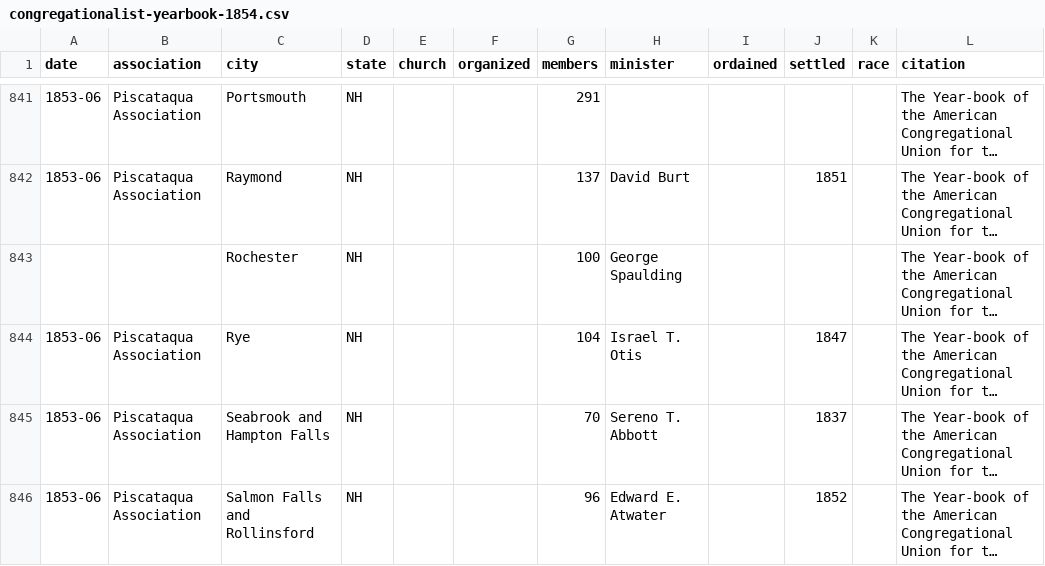
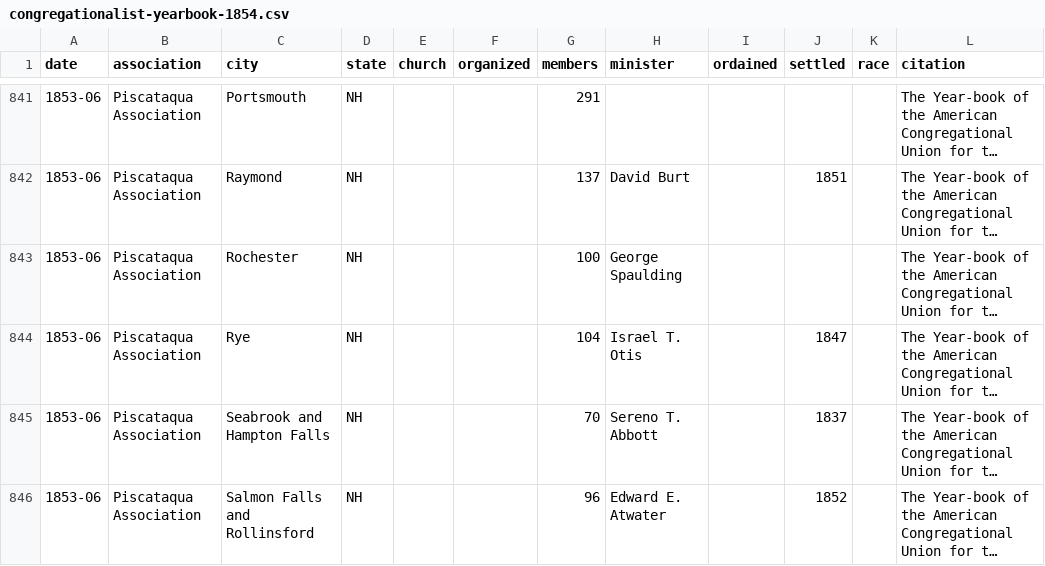
Before and after one commit to religious-ecologies/religious-statistics, a CSV file: data/congregationalist-yearbooks/congregationalist-yearbook-1854.csv, drawn as a sheet; only a part is shown, gaps mark what is left out; long unchanged cells end in …; the diff names each change by its address in the sheet, - before the commit and + after, or states it on an @@ line.

Commit message:
Fix missing columns

```diff
--- a/data/congregationalist-yearbooks/congregationalist-yearbook-1854.csv
+++ b/data/congregationalist-yearbooks/congregationalist-yearbook-1854.csv
-A843 (date): (empty)
+A843 (date): 1853-06
-B843 (association): (empty)
+B843 (association): Piscataqua Association
```
